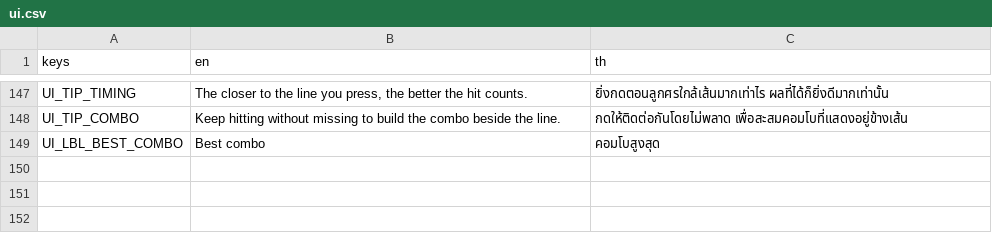
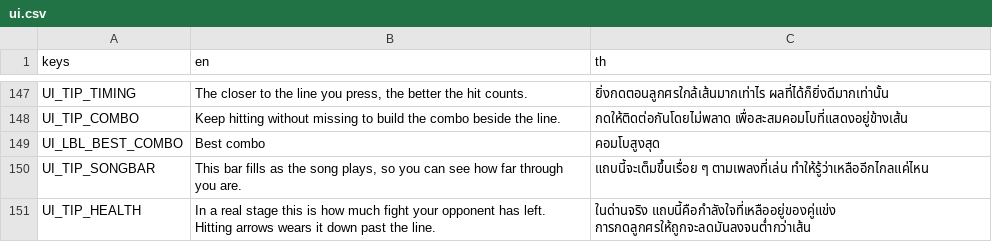
Before and after one commit to Pundharee6688091/remi-s-dancing-adventure, a CSV file: lang/ui.csv, drawn as a sheet; only a part is shown, gaps mark what is left out.

```diff
--- a/lang/ui.csv
+++ b/lang/ui.csv
@@ -151 +151,3 @@ UI_TIP_COMBO,Keep hitting without missing to build the combo beside the line.,
 UI_LBL_BEST_COMBO,Best combo,คอมโบสูงสุด
+UI_TIP_SONGBAR,"This bar fills as the song plays, so you can see how far through you are.",แถบนี้จะเต็มขึ้นเรื่อย ๆ ตามเพลงที่เล่น ทำให้รู้ว่าเหลืออีกไกลแค่ไหน
+UI_TIP_HEALTH,In a real stage this is how much fight your opponent has left. Hitting arrows wears it down past the line.,ในด่านจริง แถบนี้คือกำลังใจที่เหลืออยู่ของคู่แข่ง การกดลูกศรให้ถูกจะลดมันลงจนต่ำกว่าเส้น
```
Also changed, not shown: 11 other files.
